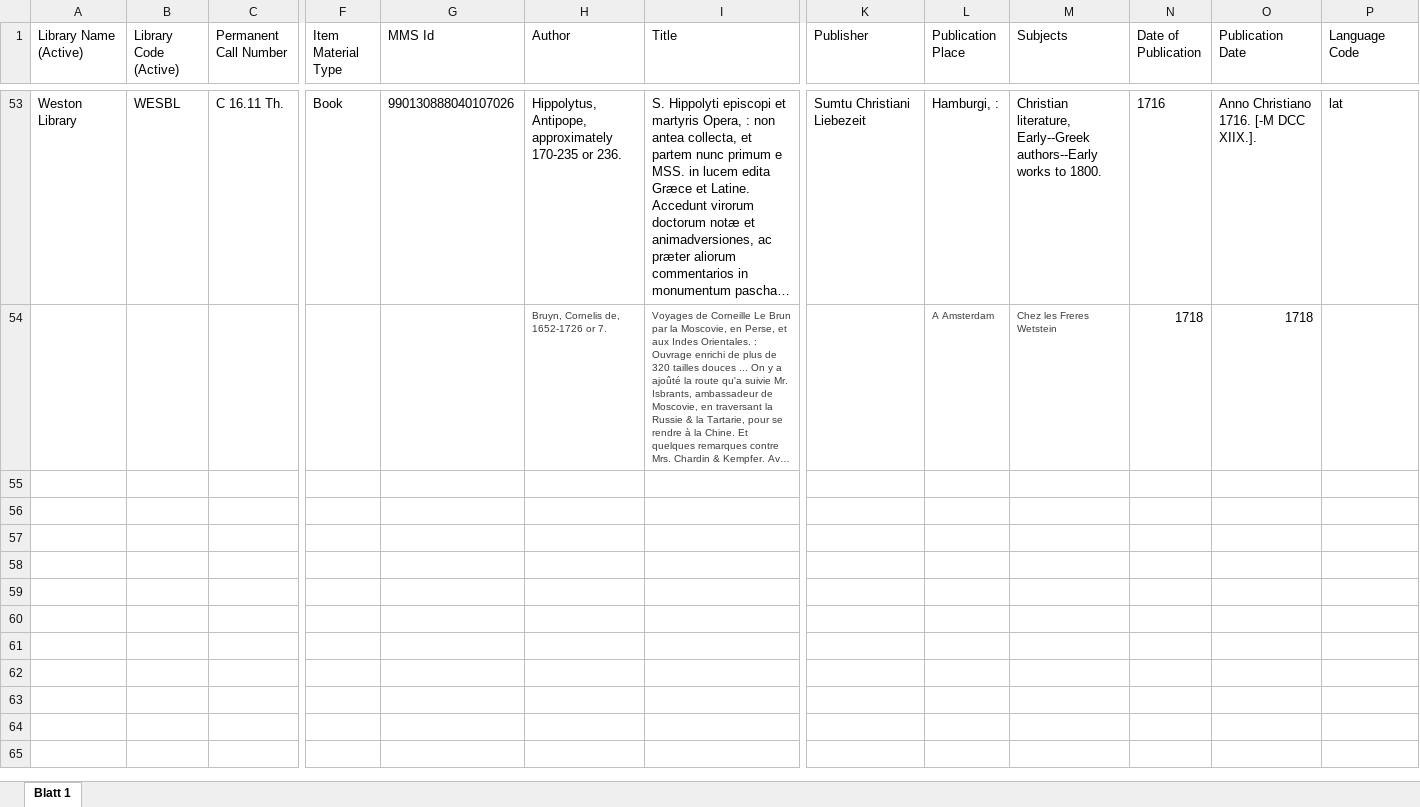
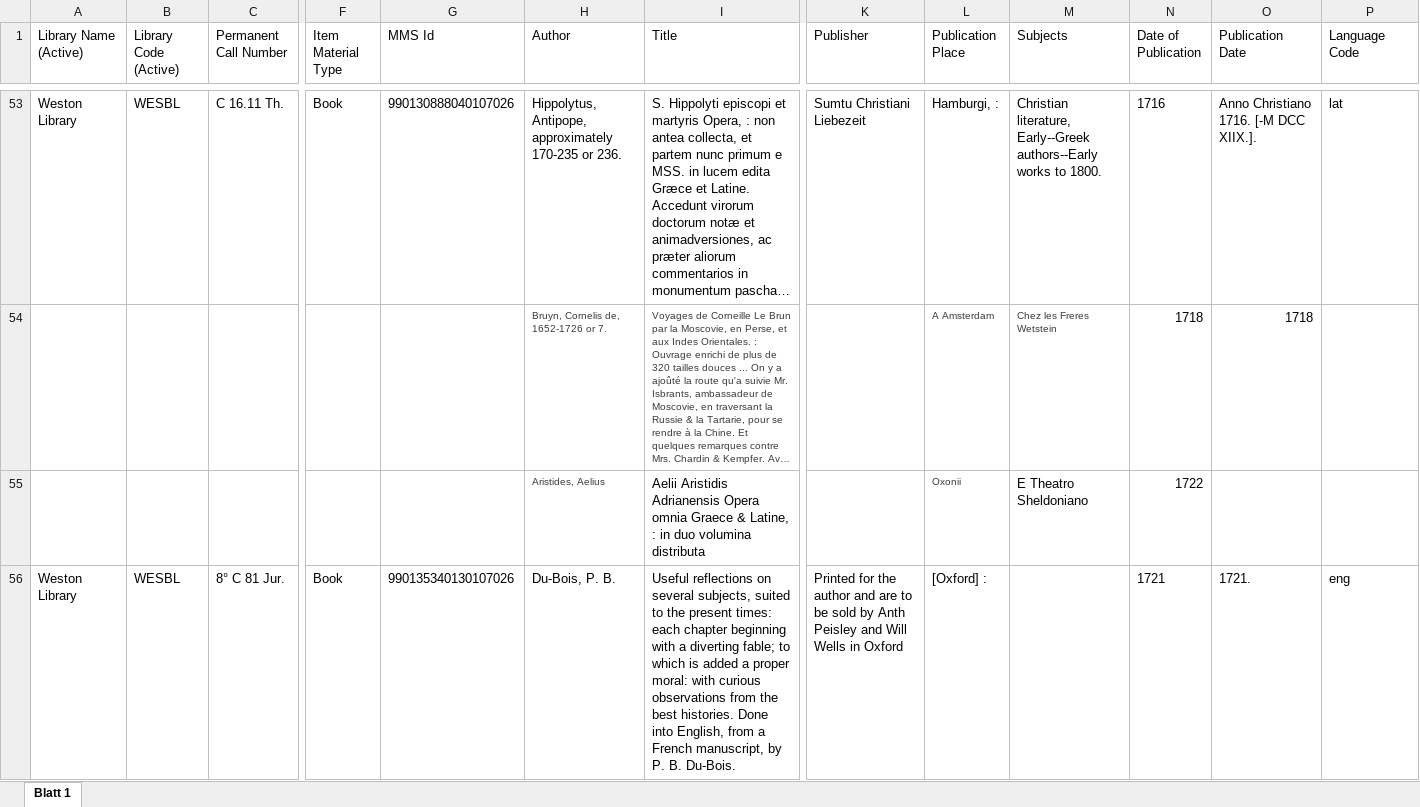
Before and after one commit to r0man-ist/regC, an Excel workbook: standOff_List.xlsx, sheet Blatt 1, drawn as a sheet; only a part is shown, gaps mark what is left out; long unchanged cells end in …; values as stored, in another font and other column widths than the file's, no borders; conditional formats not drawn; rows hold the shown columns only; the diff names each change by its address in the sheet, - before the commit and + after, or states it on an @@ line.

```diff
--- a/standOff_List.xlsx (sheet Blatt 1)
+++ b/standOff_List.xlsx (sheet Blatt 1)
+row 55:  |  |  |  |  | Aristides, Aelius | Aelii Aristidis Adrianensis Opera omnia Graece & Latine, : in duo volumina distributa |  | Oxonii | E Theatro Sheldoniano | 1722
+row 56: Weston Library | WESBL | 8° C 81 Jur. | Book | 990135340130107026 | Du-Bois, P. B. | Useful reflections on several subjects, suited to the present times: each chapter beginning with a diverting fable; to which is added a proper moral: with curious observations from the best histories. Done into English, from a French manuscript, by P. B. Du-Bois. | Printed for the author and are to be sold by Anth Peisley and Will Wells in Oxford | [Oxford] : |  | 1721 | 1721. | eng
```
Also changed, not shown: 2 other files.
